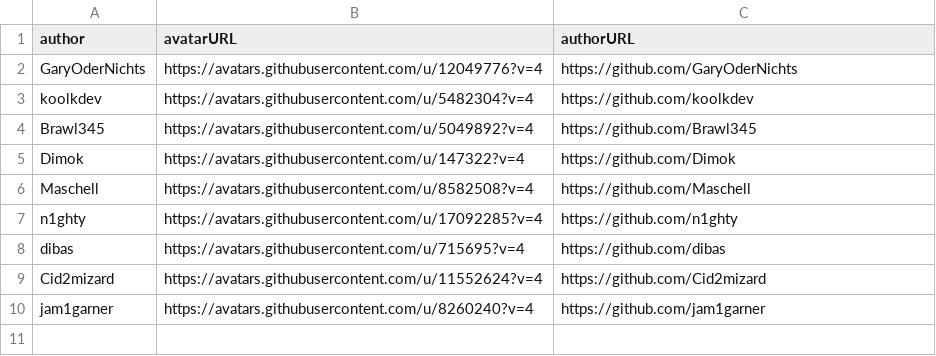
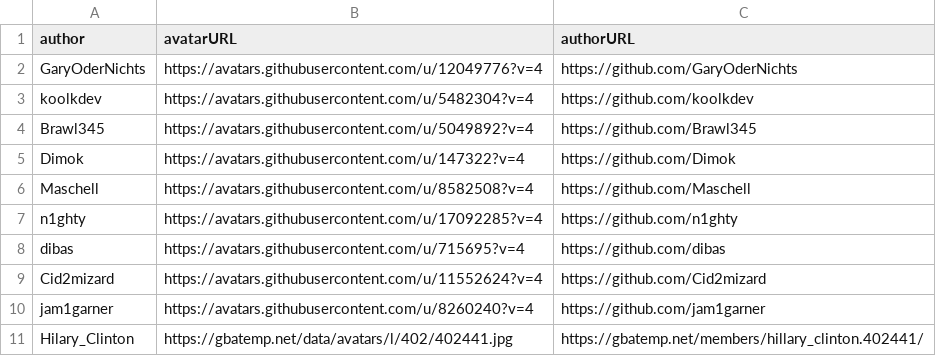
Before and after one commit to WiiUBrewers/website, a CSV file: authors.csv, drawn as a sheet.

Commit message:
Update authors.csv

```diff
--- a/authors.csv
+++ b/authors.csv
@@ -10 +10,2 @@ Cid2mizard,https://avatars.githubusercontent.com/u/11552624?v=4,https://github.c
 jam1garner,https://avatars.githubusercontent.com/u/8260240?v=4,https://github.com/jam1garner
+Hilary_Clinton,https://gbatemp.net/data/avatars/l/402/402441.jpg,https://gbatemp.net/members/hillary_clinton.402441/
```
